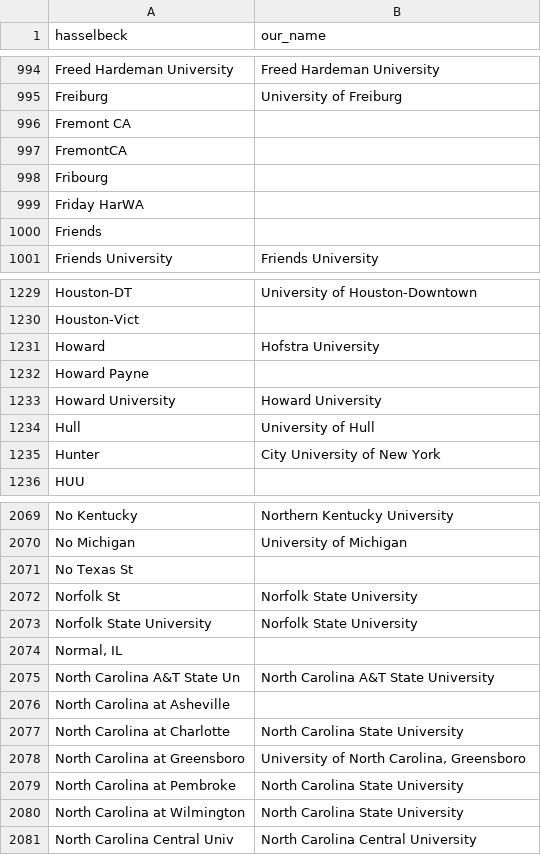
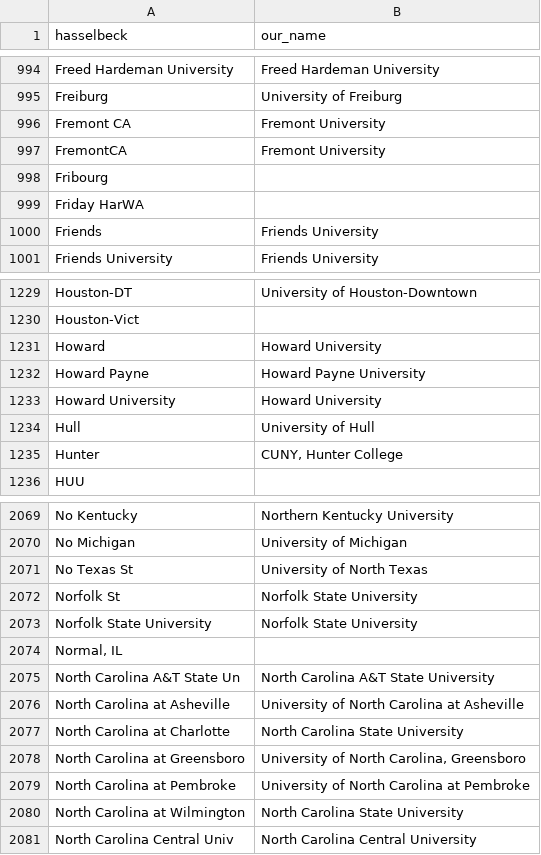
Before and after one commit to Michael-E-Rose/HasselbackFacultyRoster, a CSV file: mapping_files/institutions.csv, drawn as a sheet; only a part is shown, gaps mark what is left out; the diff covers the shown part only.

```diff
--- a/mapping_files/institutions.csv
+++ b/mapping_files/institutions.csv
@@ -995,7 +995,7 @@ Freed Hardeman University,Freed Hardeman University
 Freiburg,University of Freiburg
-Fremont CA,
-FremontCA,
+Fremont CA,Fremont University
+FremontCA,Fremont University
 Fribourg,
 Friday HarWA,
-Friends,
+Friends,Friends University
 Friends University,Friends University
@@ -1230,7 +1230,7 @@ Houston-DT,University of Houston-Downtown
 Houston-Vict,
-Howard,Hofstra University
-Howard Payne,
+Howard,Howard University
+Howard Payne,Howard Payne University
 Howard University,Howard University
 Hull,University of Hull
-Hunter,City University of New York
+Hunter,"CUNY, Hunter College"
 HUU,
@@ -2070,3 +2070,3 @@ No Kentucky,Northern Kentucky University
 No Michigan,University of Michigan
-No Texas St,
+No Texas St,University of North Texas
 Norfolk St,Norfolk State University
@@ -2075,6 +2075,6 @@ Norfolk State University,Norfolk State University
 North Carolina A&T State Un,North Carolina A&T State University
-North Carolina at Asheville,
+North Carolina at Asheville,University of North Carolina at Asheville
 North Carolina at Charlotte,North Carolina State University
 North Carolina at Greensboro,"University of North Carolina, Greensboro"
-North Carolina at Pembroke,North Carolina State University
+North Carolina at Pembroke,University of North Carolina at Pembroke
 North Carolina at Wilmington,North Carolina State University
```
Also changed, not shown: 3 added rows, 1 removed row, 3 moved rows and 107 edited cells elsewhere in this file, source_files/A2000-2001.csv, 3 other files.
